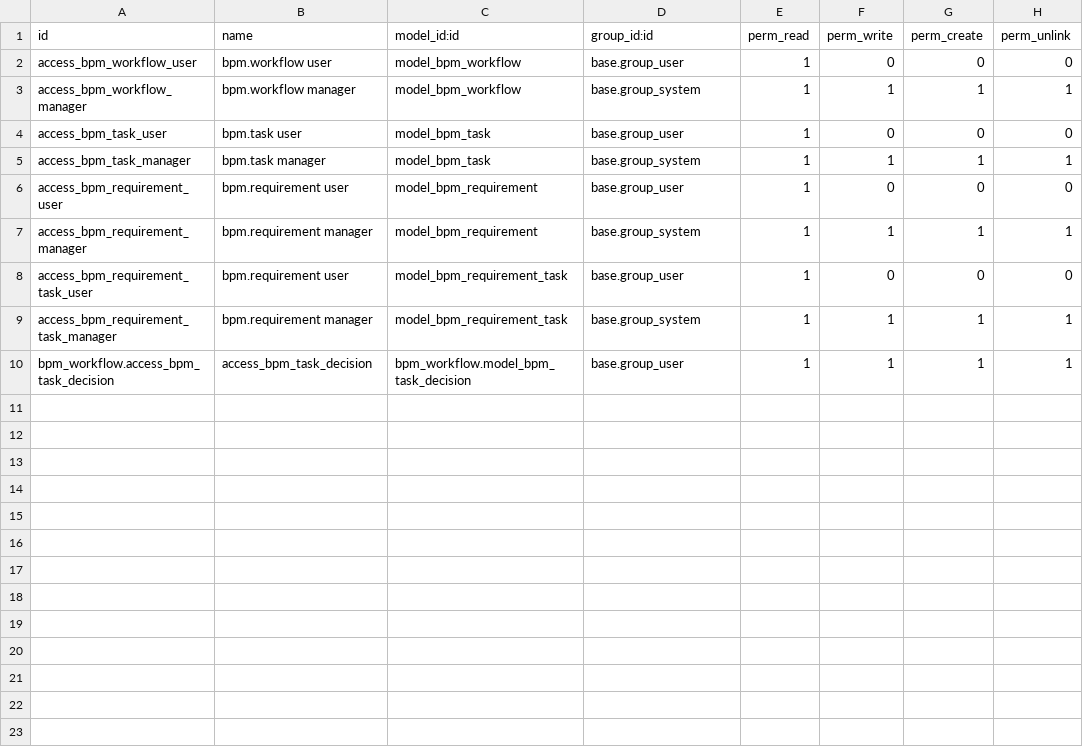
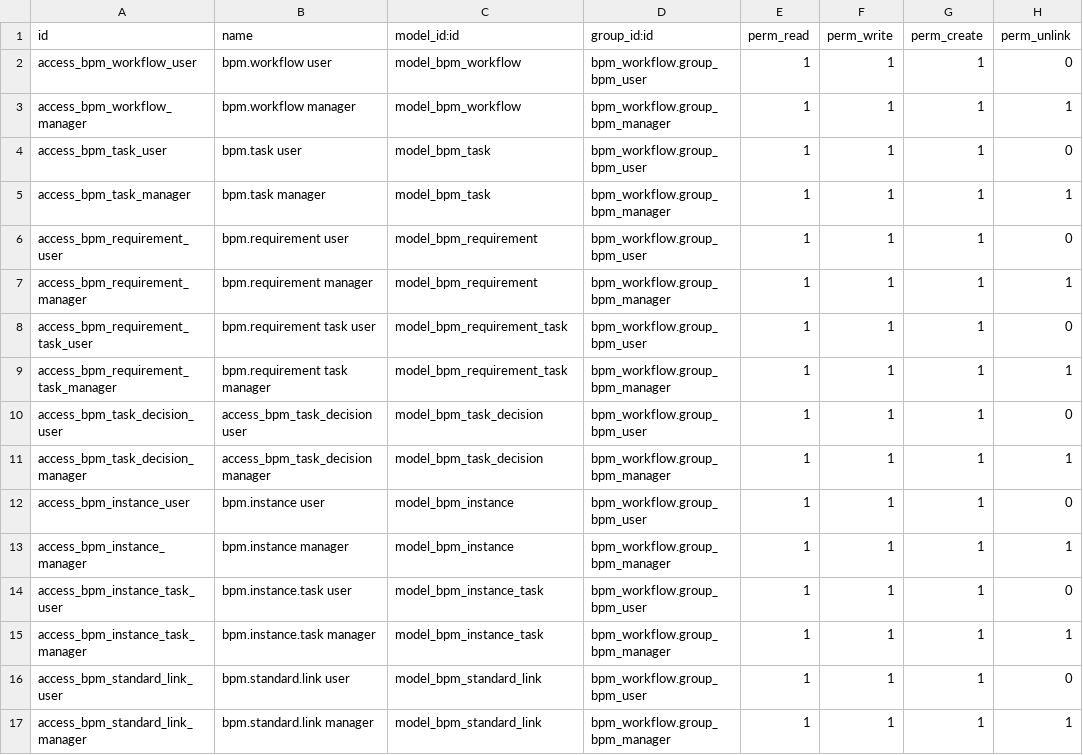
Before and after one commit to vertelab/odoo-bpm, a CSV file: bpm_workflow/security/ir.model.access.csv, drawn as a sheet.

Commit message:
feat: comprehensive BPM improvements — Phase 1 complete
Bug fixes (B1-B6, Q1-Q12):
- B1: Replace eval() with safe_eval() in mail_thread
- B2: Fix f-string syntax error in _generate_flowchart
- B3: Replace @api.onchange create with proper create()/write() hooks
- B4: Add missing trigger_field_ids compute field
- B5: Fix ACL groups to use bpm_workflow.group_bpm_*
- B6: Remove scaffold test data from security CSV
- Q1-Q12: Various code quality improvements (uuid, cycle detection, etc.)

New features:
- bpm_instance + bpm_instance_task: Process instances with full state machine
- User assignment with auto-assign, claim, complete, skip, reopen
- BPMN 2.0 XML import/export via lxml
- Generic management system integration via bpm.standard.link
- Runtime standard discovery (no hardcoded ISO standards)
- Dashboard with bottlenecks, metrics, mgmt overview
- bpm_law_packages: 6 business-type law packages (120+ laws)
- Company size thresholds for legal requirements
- lagen.nu import wizard with pre-loaded law database

```diff
--- a/bpm_workflow/security/ir.model.access.csv
+++ b/bpm_workflow/security/ir.model.access.csv
@@ -1,10 +1,17 @@
 id,name,model_id:id,group_id:id,perm_read,perm_write,perm_create,perm_unlink
-access_bpm_workflow_user,bpm.workflow user,model_bpm_workflow,base.group_user,1,0,0,0
-access_bpm_workflow_manager,bpm.workflow manager,model_bpm_workflow,base.group_system,1,1,1,1
-access_bpm_task_user,bpm.task user,model_bpm_task,base.group_user,1,0,0,0
-access_bpm_task_manager,bpm.task manager,model_bpm_task,base.group_system,1,1,1,1
-access_bpm_requirement_user,bpm.requirement user,model_bpm_requirement,base.group_user,1,0,0,0
-access_bpm_requirement_manager,bpm.requirement manager,model_bpm_requirement,base.group_system,1,1,1,1
-access_bpm_requirement_task_user,bpm.requirement user,model_bpm_requirement_task,base.group_user,1,0,0,0
-access_bpm_requirement_task_manager,bpm.requirement manager,model_bpm_requirement_task,base.group_system,1,1,1,1
-bpm_workflow.access_bpm_task_decision,access_bpm_task_decision,bpm_workflow.model_bpm_task_decision,base.group_user,1,1,1,1
+access_bpm_workflow_user,bpm.workflow user,model_bpm_workflow,bpm_workflow.group_bpm_user,1,1,1,0
+access_bpm_workflow_manager,bpm.workflow manager,model_bpm_workflow,bpm_workflow.group_bpm_manager,1,1,1,1
+access_bpm_task_user,bpm.task user,model_bpm_task,bpm_workflow.group_bpm_user,1,1,1,0
+access_bpm_task_manager,bpm.task manager,model_bpm_task,bpm_workflow.group_bpm_manager,1,1,1,1
+access_bpm_requirement_user,bpm.requirement user,model_bpm_requirement,bpm_workflow.group_bpm_user,1,1,1,0
+access_bpm_requirement_manager,bpm.requirement manager,model_bpm_requirement,bpm_workflow.group_bpm_manager,1,1,1,1
+access_bpm_requirement_task_user,bpm.requirement task user,model_bpm_requirement_task,bpm_workflow.group_bpm_user,1,1,1,0
+access_bpm_requirement_task_manager,bpm.requirement task manager,model_bpm_requirement_task,bpm_workflow.group_bpm_manager,1,1,1,1
+access_bpm_task_decision_user,access_bpm_task_decision user,model_bpm_task_decision,bpm_workflow.group_bpm_user,1,1,1,0
+access_bpm_task_decision_manager,access_bpm_task_decision manager,model_bpm_task_decision,bpm_workflow.group_bpm_manager,1,1,1,1
+access_bpm_instance_user,bpm.instance user,model_bpm_instance,bpm_workflow.group_bpm_user,1,1,1,0
+access_bpm_instance_manager,bpm.instance manager,model_bpm_instance,bpm_workflow.group_bpm_manager,1,1,1,1
+access_bpm_instance_task_user,bpm.instance.task user,model_bpm_instance_task,bpm_workflow.group_bpm_user,1,1,1,0
+access_bpm_instance_task_manager,bpm.instance.task manager,model_bpm_instance_task,bpm_workflow.group_bpm_manager,1,1,1,1
+access_bpm_standard_link_user,bpm.standard.link user,model_bpm_standard_link,bpm_workflow.group_bpm_user,1,1,1,0
+access_bpm_standard_link_manager,bpm.standard.link manager,model_bpm_standard_link,bpm_workflow.group_bpm_manager,1,1,1,1
```
Also changed, not shown: 44 other files.
